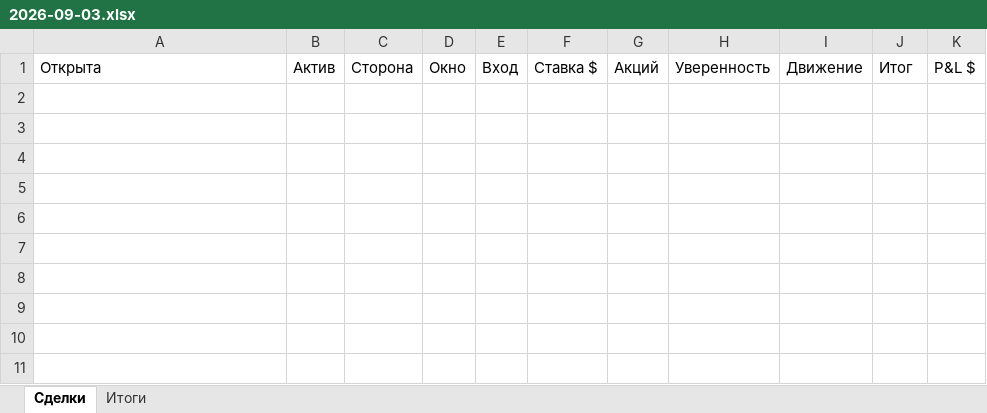
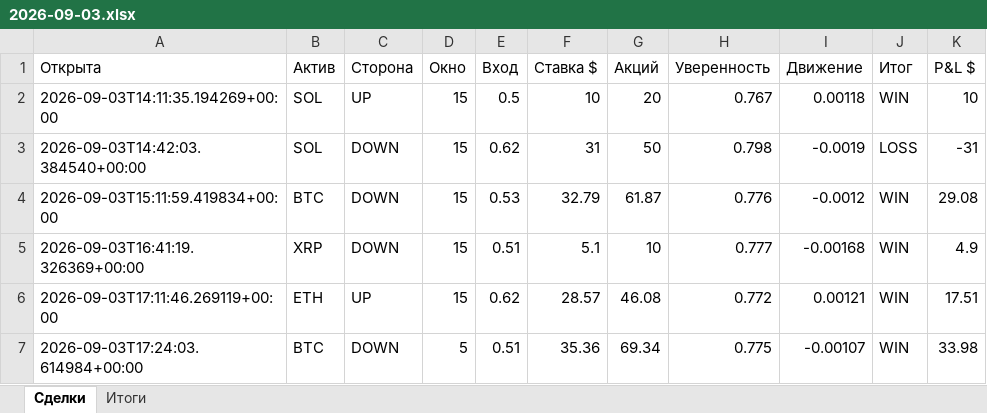
Before and after one commit to n85t594ht5-creator/polybot, an Excel workbook: reports/2026-09-03.xlsx, sheet Сделки, drawn as a sheet; values as stored, in another font and other column widths than the file's, no borders; the diff names each change by its address in the sheet, - before the commit and + after, or states it on an @@ line.

```diff
--- a/reports/2026-09-03.xlsx (sheet Сделки)
+++ b/reports/2026-09-03.xlsx (sheet Сделки)
+row 2: 2026-09-03T14:11:35.194269+00:00 | SOL | UP | 15 | 0.5 | 10 | 20 | 0.767 | 0.00118 | WIN | 10
+row 3: 2026-09-03T14:42:03.384540+00:00 | SOL | DOWN | 15 | 0.62 | 31 | 50 | 0.798 | -0.0019 | LOSS | -31
+row 4: 2026-09-03T15:11:59.419834+00:00 | BTC | DOWN | 15 | 0.53 | 32.79 | 61.87 | 0.776 | -0.0012 | WIN | 29.08
+row 5: 2026-09-03T16:41:19.326369+00:00 | XRP | DOWN | 15 | 0.51 | 5.1 | 10 | 0.777 | -0.00168 | WIN | 4.9
+row 6: 2026-09-03T17:11:46.269119+00:00 | ETH | UP | 15 | 0.62 | 28.57 | 46.08 | 0.772 | 0.00121 | WIN | 17.51
+row 7: 2026-09-03T17:24:03.614984+00:00 | BTC | DOWN | 5 | 0.51 | 35.36 | 69.34 | 0.775 | -0.00107 | WIN | 33.98
```
Also changed, not shown: sheet Итоги, reports/2026-09-02.xlsx, 4 other files.
